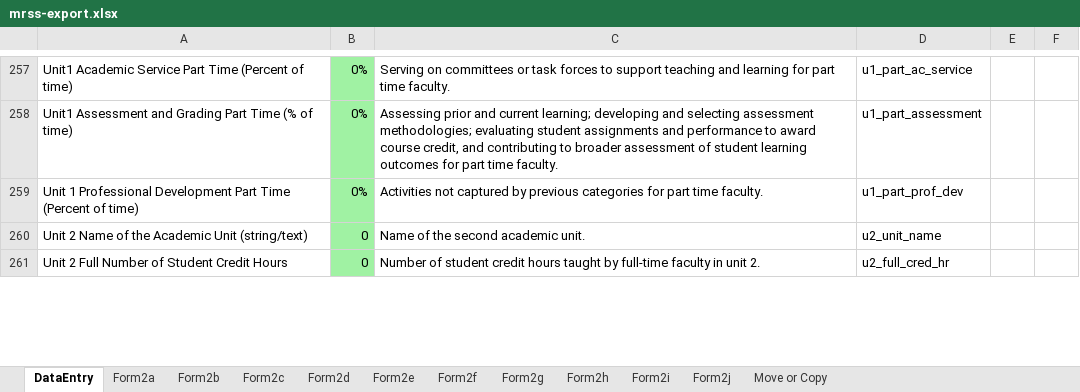
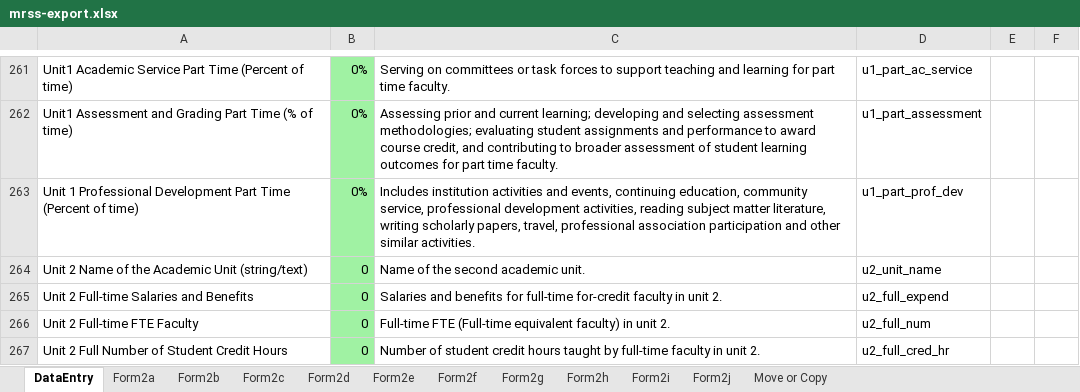
Before and after one commit to personman/mrss, an Excel workbook: data/imports/mrss-export.xlsx, sheet DataEntry, drawn as a sheet; only a part is shown, gaps mark what is left out; values as stored, in another font and other column widths than the file's, no borders; charts and pictures not drawn; addresses are those after the commit; the diff covers the shown part only; the diff names each change by its address in the sheet, - before the commit and + after, or states it on an @@ line.

```diff
--- a/data/imports/mrss-export.xlsx (sheet DataEntry)
+++ b/data/imports/mrss-export.xlsx (sheet DataEntry)
-C263: Activities not captured by previous categories for part time faculty.
+C263: Includes institution activities and events, continuing education, community service, professional development activities, reading subject matter literature, writing scholarly papers, travel, professional association participation and other similar activities.
+row 265: Unit 2 Full-time Salaries and Benefits | 0 | Salaries and benefits for full-time for-credit faculty in unit 2. | u2_full_expend
+row 266: Unit 2 Full-time FTE Faculty | 0 | Full-time FTE (Full-time equivalent faculty) in unit 2. | u2_full_num
```
Also changed, not shown: 38 added rows and 37 edited cells elsewhere in this sheet, sheet Form2h, sheet Form2e, sheet Form2f, sheet Form2g, sheet Form2i, sheet Form2a, 4 more sheets, formulas that keep their value, 1 other file.
